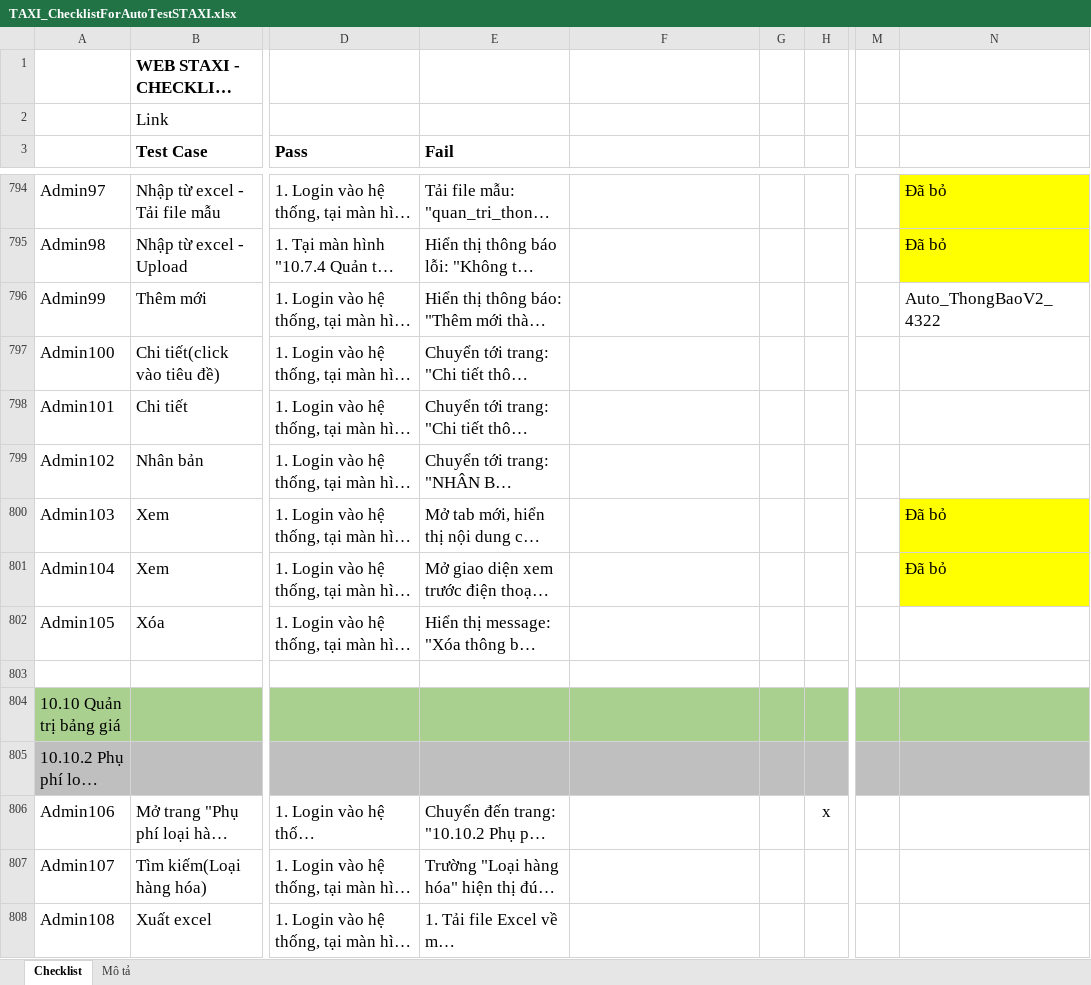
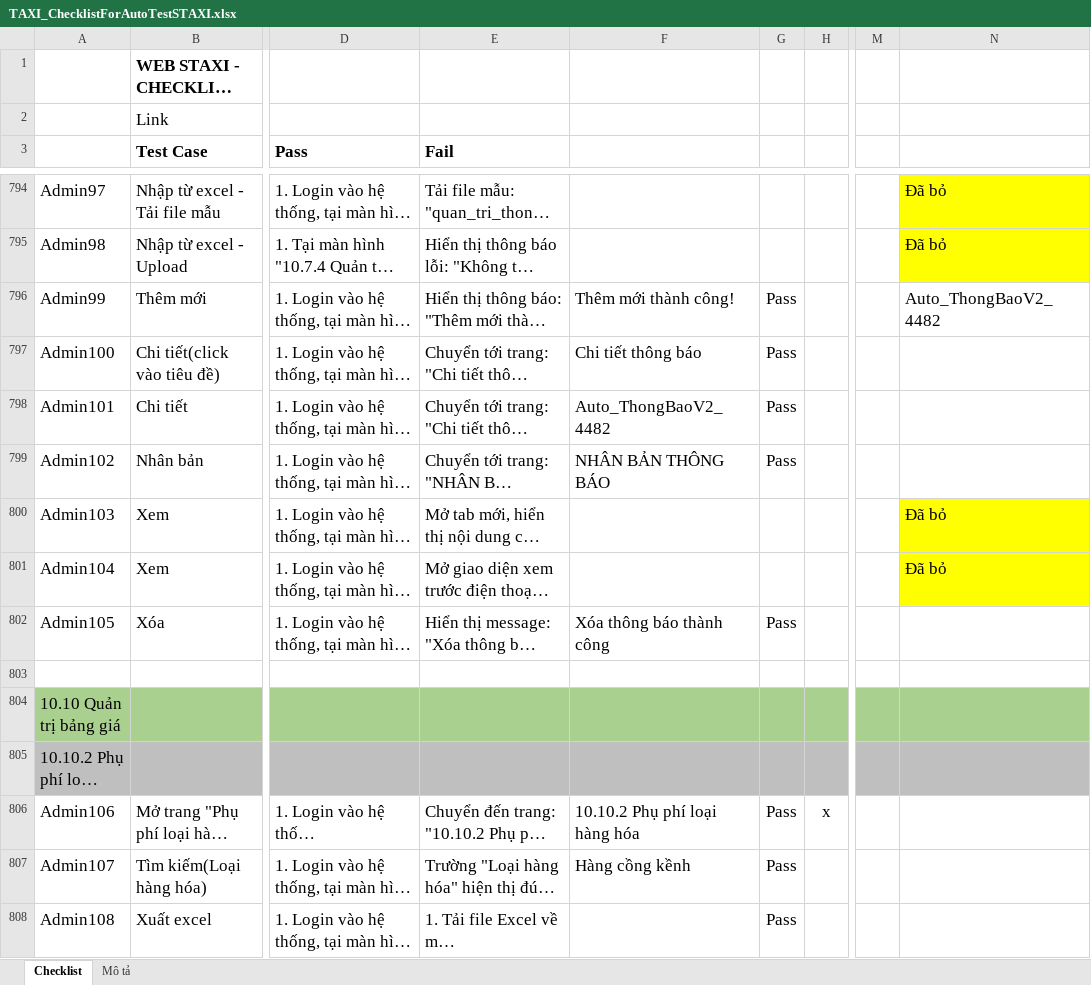
Before and after one commit to truongvck3313/staxi, an Excel workbook: TAXI_ChecklistForAutoTestSTAXI.xlsx, sheet Checklist, drawn as a sheet; only a part is shown, gaps mark what is left out; long unchanged cells end in …; values as stored, in another font and other column widths than the file's, no borders; charts and pictures and conditional formats not drawn; the diff covers the shown part only; the diff names each change by its address in the sheet, - before the commit and + after, or states it on an @@ line.

```diff
--- a/TAXI_ChecklistForAutoTestSTAXI.xlsx (sheet Checklist)
+++ b/TAXI_ChecklistForAutoTestSTAXI.xlsx (sheet Checklist)
-F796: (empty)
+F796: Thêm mới thành công!
-G796:G799: (empty)
+G796:G799: Pass
-N796: Auto_ThongBaoV2_4322
+N796: Auto_ThongBaoV2_4482
-F797: (empty)
+F797: Chi tiết thông báo
-F798: (empty)
+F798: Auto_ThongBaoV2_4482
-F799: (empty)
+F799: NHÂN BẢN THÔNG BÁO
-F802: (empty)
+F802: Xóa thông báo thành công
-G802: (empty)
+G802: Pass
-F806: (empty)
+F806: 10.10.2 Phụ phí loại hàng hóa
-G806:G808: (empty)
+G806:G808: Pass
-F807: (empty)
+F807: Hàng cồng kềnh
```
Also changed, not shown: 830 edited cells and cell formats elsewhere in this sheet, 7 other files.
